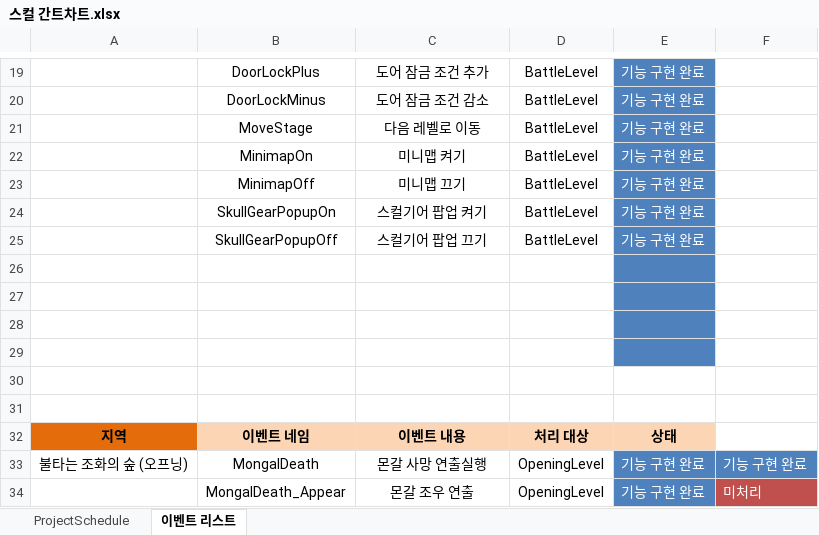
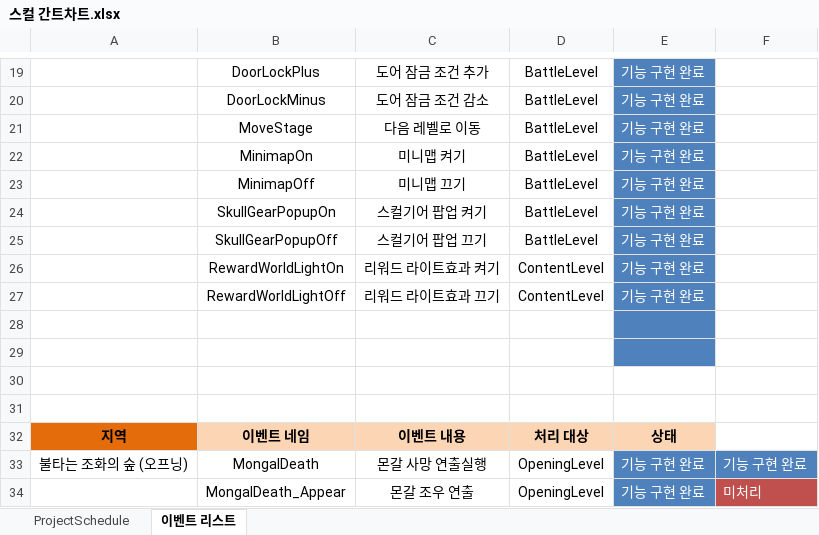
Before and after one commit to rudtlrdl96/DirecX_KKS, an Excel workbook: Project/Doc/스컬 간트차트.xlsx, sheet 이벤트 리스트, drawn as a sheet; only a part is shown, gaps mark what is left out; values as stored, in another font and other column widths than the file's, no borders; table styles not drawn; the diff names each change by its address in the sheet, - before the commit and + after, or states it on an @@ line.

Commit message:
김경식 : 리워드 라이트 업데이트, 간트차트 업데이트

```diff
--- a/Project/Doc/스컬 간트차트.xlsx (sheet 이벤트 리스트)
+++ b/Project/Doc/스컬 간트차트.xlsx (sheet 이벤트 리스트)
-row 26: (empty)
+row 26:  | RewardWorldLightOn | 리워드 라이트효과 켜기 | ContentLevel | 기능 구현 완료
-row 27: (empty)
+row 27:  | RewardWorldLightOff | 리워드 라이트효과 끄기 | ContentLevel | 기능 구현 완료
```
Also changed, not shown: sheet ProjectSchedule, 13 other files.
